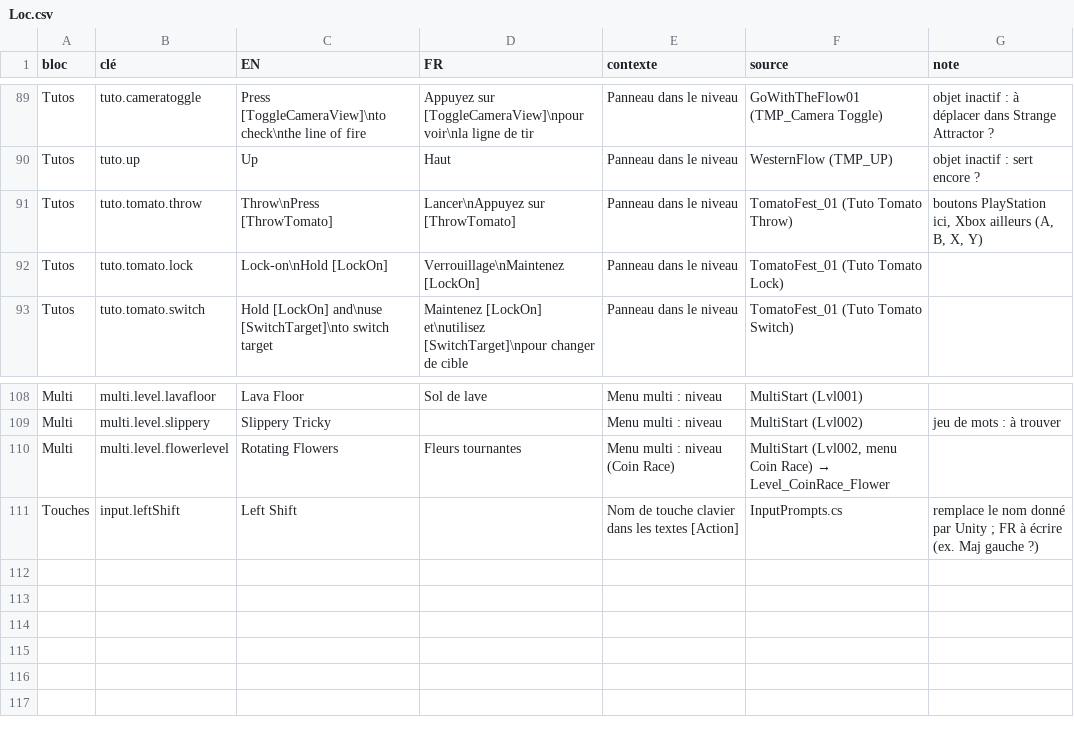
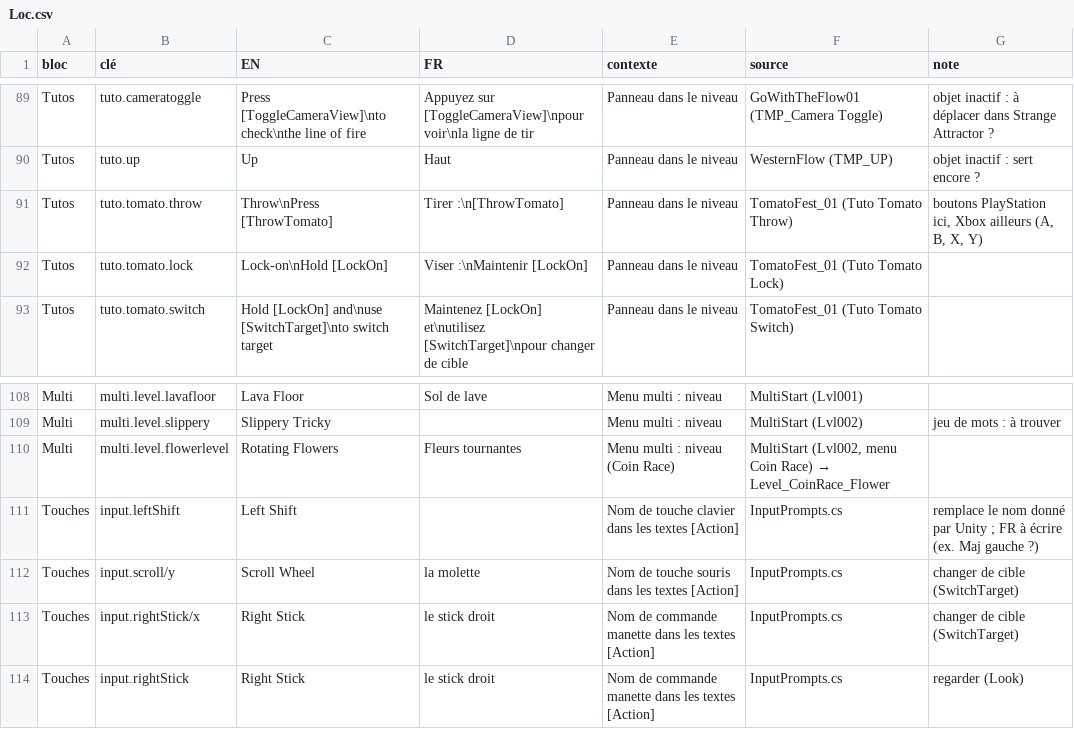
Before and after one commit to raphaelbeuchot/APPRENTISSAGE, a CSV file: Assets/Project/Resources/Localization/Loc.csv, drawn as a sheet; only a part is shown, gaps mark what is left out.

```diff
--- a/Assets/Project/Resources/Localization/Loc.csv
+++ b/Assets/Project/Resources/Localization/Loc.csv
@@ -90,4 +90,4 @@ Tutos,tuto.cameratoggle,Press [ToggleCameraView]\nto check\nthe line of fire,App
 Tutos,tuto.up,Up,Haut,Panneau dans le niveau,WesternFlow (TMP_UP),objet inactif : sert encore ?
-Tutos,tuto.tomato.throw,Throw\nPress [ThrowTomato],Lancer\nAppuyez sur [ThrowTomato],Panneau dans le niveau,TomatoFest_01 (Tuto Tomato Throw),"boutons PlayStation ici, Xbox ailleurs (A, B, X, Y)"
-Tutos,tuto.tomato.lock,Lock-on\nHold [LockOn],Verrouillage\nMaintenez [LockOn],Panneau dans le niveau,TomatoFest_01 (Tuto Tomato Lock),
+Tutos,tuto.tomato.throw,Throw\nPress [ThrowTomato],Tirer :\n[ThrowTomato],Panneau dans le niveau,TomatoFest_01 (Tuto Tomato Throw),"boutons PlayStation ici, Xbox ailleurs (A, B, X, Y)"
+Tutos,tuto.tomato.lock,Lock-on\nHold [LockOn],Viser :\nMaintenir [LockOn],Panneau dans le niveau,TomatoFest_01 (Tuto Tomato Lock),
 Tutos,tuto.tomato.switch,Hold [LockOn] and\nuse [SwitchTarget]\nto switch target,Maintenez [LockOn] et\nutilisez [SwitchTarget]\npour changer de cible,Panneau dans le niveau,TomatoFest_01 (Tuto Tomato Switch),
@@ -111 +111,4 @@ Multi,multi.level.flowerlevel,Rotating Flowers,Fleurs tournantes,Menu multi : ni
 Touches,input.leftShift,Left Shift,,Nom de touche clavier dans les textes [Action],InputPrompts.cs,remplace le nom donné par Unity ; FR à écrire (ex. Maj gauche ?)
+Touches,input.scroll/y,Scroll Wheel,la molette,Nom de touche souris dans les textes [Action],InputPrompts.cs,changer de cible (SwitchTarget)
+Touches,input.rightStick/x,Right Stick,le stick droit,Nom de commande manette dans les textes [Action],InputPrompts.cs,changer de cible (SwitchTarget)
+Touches,input.rightStick,Right Stick,le stick droit,Nom de commande manette dans les textes [Action],InputPrompts.cs,regarder (Look)
```
Also changed, not shown: 1 other file.
